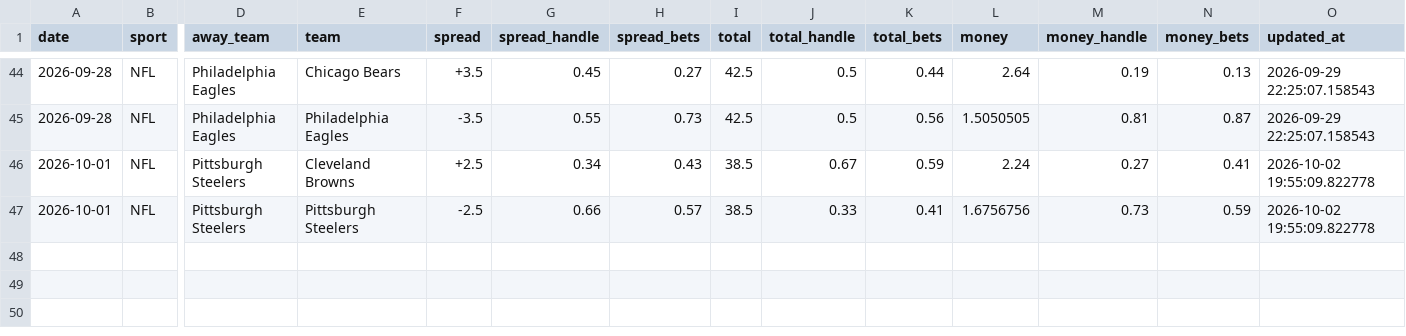
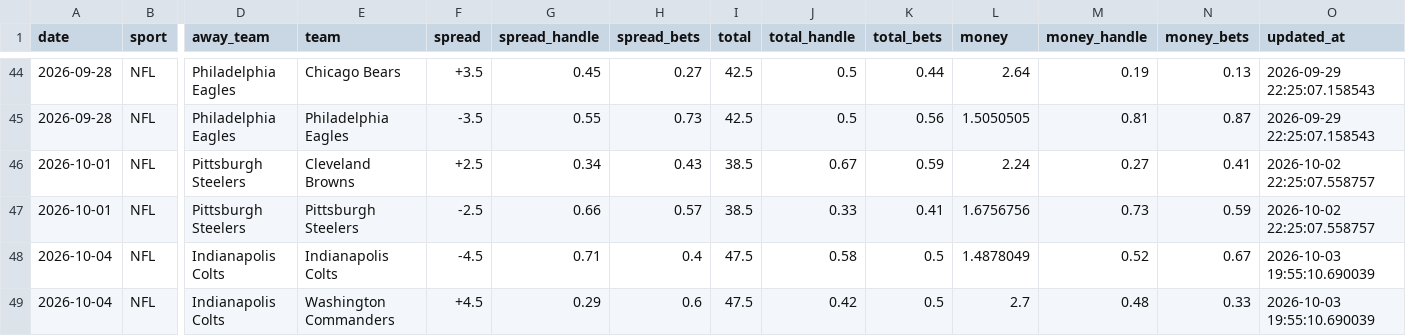
Before and after one commit to danielcappello/splitVault, a CSV file: nfl_splits.csv, drawn as a sheet; only a part is shown, gaps mark what is left out; rows hold the shown columns only; the diff names each change by its address in the sheet, - before the commit and + after, or states it on an @@ line.

Commit message:
Update nfl files

```diff
--- a/nfl_splits.csv
+++ b/nfl_splits.csv
-O46:O47 (updated_at): 2026-10-02 19:55:09.822778
+O46:O47 (updated_at): 2026-10-02 22:25:07.558757
+row 48: 2026-10-04 | NFL | Indianapolis Colts | Indianapolis Colts | -4.5 | 0.71 | 0.4 | 47.5 | 0.58 | 0.5 | 1.4878049 | 0.52 | 0.67 | 2026-10-03 19:55:10.690039
+row 49: 2026-10-04 | NFL | Indianapolis Colts | Washington Commanders | +4.5 | 0.29 | 0.6 | 47.5 | 0.42 | 0.5 | 2.7 | 0.48 | 0.33 | 2026-10-03 19:55:10.690039
```
